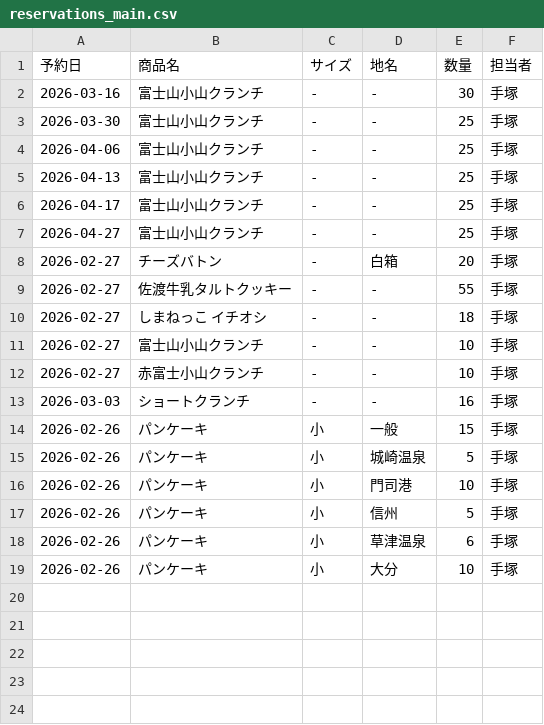
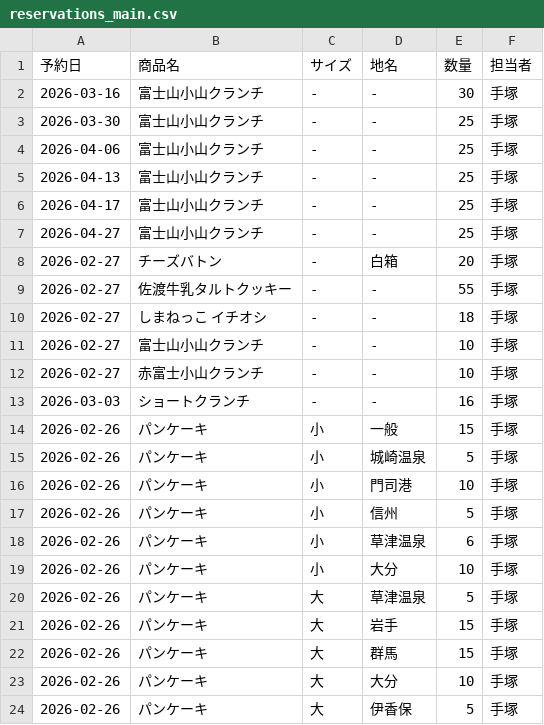
Before and after one commit to iplan381/zaiko-kanri, a CSV file: reservations_main.csv, drawn as a sheet.

Commit message:
Add Reservation

```diff
--- a/reservations_main.csv
+++ b/reservations_main.csv
@@ -19 +19,6 @@
 2026-02-26,パンケーキ,小,大分,10,手塚
+2026-02-26,パンケーキ,大,草津温泉,5,手塚
+2026-02-26,パンケーキ,大,岩手,15,手塚
+2026-02-26,パンケーキ,大,群馬,15,手塚
+2026-02-26,パンケーキ,大,大分,10,手塚
+2026-02-26,パンケーキ,大,伊香保,5,手塚
```
